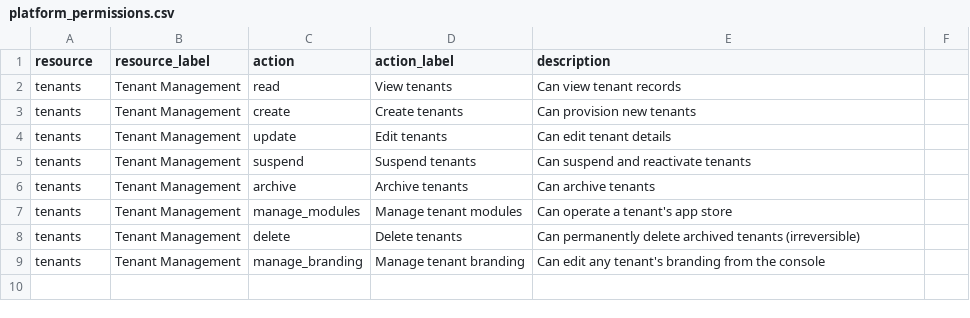
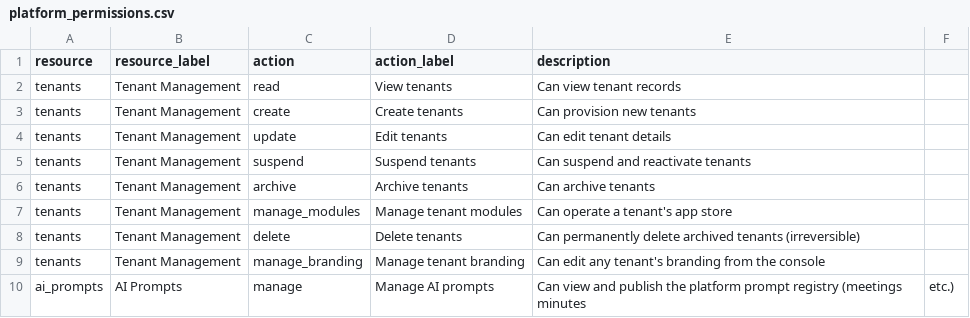
Before and after one commit to jayson-odoo/foundryx-shared-service, a CSV file: service_backend/app/permissions/platform_permissions.csv, drawn as a sheet; the diff names each change by its address in the sheet, - before the commit and + after, or states it on an @@ line.

```diff
--- a/service_backend/app/permissions/platform_permissions.csv
+++ b/service_backend/app/permissions/platform_permissions.csv
+row 10: ai_prompts | AI Prompts | manage | Manage AI prompts | Can view and publish the platform prompt registry (meetings minutes | etc.)
```
Also changed, not shown: 24 other files.
